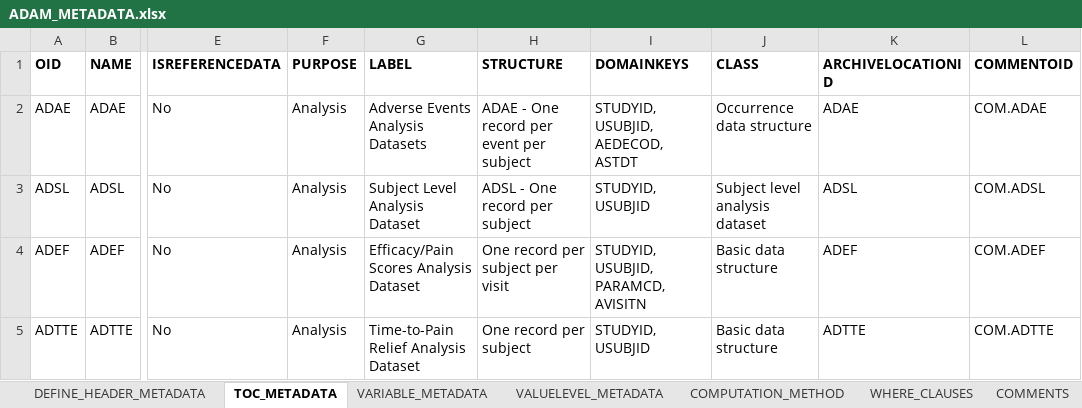
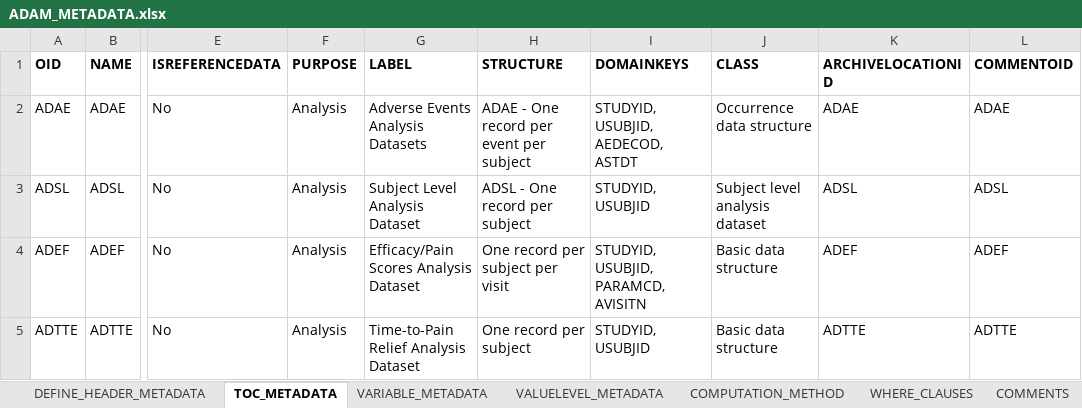
Before and after one commit to dbosak01/defineR, an Excel workbook: inst/extdata/2.0.0/metadata/demo/ADAM_METADATA.xlsx, sheet TOC_METADATA, drawn as a sheet; only a part is shown, gaps mark what is left out; values as stored, in another font and other column widths than the file's, no borders; the diff names each change by its address in the sheet, - before the commit and + after, or states it on an @@ line.

```diff
--- a/inst/extdata/2.0.0/metadata/demo/ADAM_METADATA.xlsx (sheet TOC_METADATA)
+++ b/inst/extdata/2.0.0/metadata/demo/ADAM_METADATA.xlsx (sheet TOC_METADATA)
-L2 (COMMENTOID): COM.ADAE
+L2 (COMMENTOID): ADAE
-L3 (COMMENTOID): COM.ADSL
+L3 (COMMENTOID): ADSL
-L4 (COMMENTOID): COM.ADEF
+L4 (COMMENTOID): ADEF
-L5 (COMMENTOID): COM.ADTTE
+L5 (COMMENTOID): ADTTE
```
Also changed, not shown: sheet VARIABLE_METADATA, sheet COMPUTATION_METHOD, sheet ANALYSIS_RESULTS, sheet VALUELEVEL_METADATA, 8 other files.
